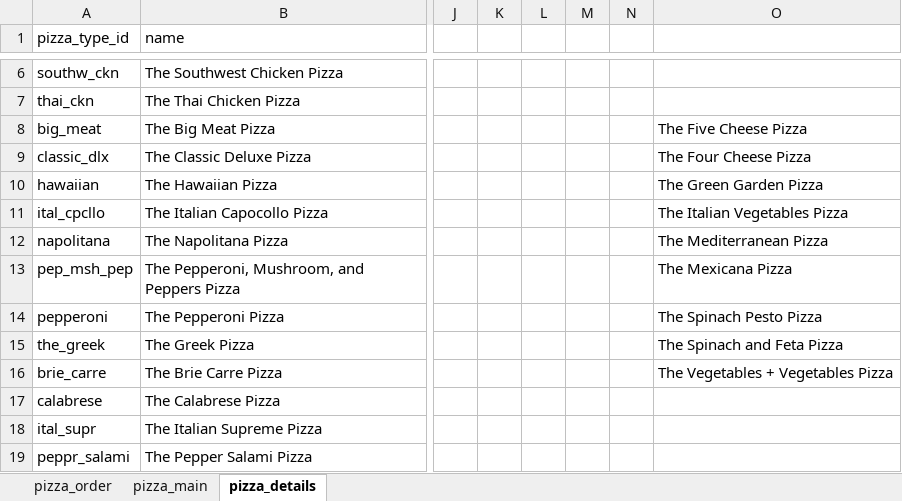
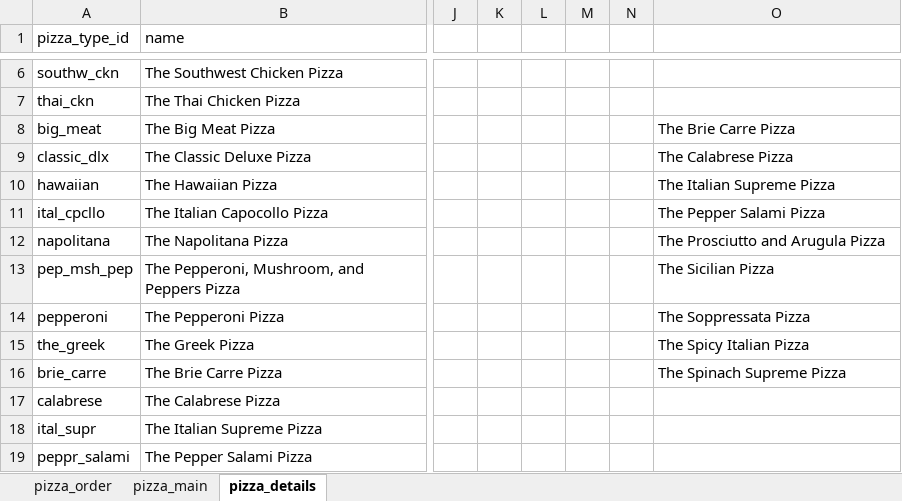
Before and after one commit to sturner22/proj-excel, an Excel workbook: pizza_order_dashboard.xlsx, sheet pizza_details, drawn as a sheet; only a part is shown, gaps mark what is left out; values as stored, in another font and other column widths than the file's, no borders; the diff names each change by its address in the sheet, - before the commit and + after, or states it on an @@ line.

```diff
--- a/pizza_order_dashboard.xlsx (sheet pizza_details)
+++ b/pizza_order_dashboard.xlsx (sheet pizza_details)
-O8: The Five Cheese Pizza
+O8: The Brie Carre Pizza
-O9: The Four Cheese Pizza
+O9: The Calabrese Pizza
-O10: The Green Garden Pizza
+O10: The Italian Supreme Pizza
-O11: The Italian Vegetables Pizza
+O11: The Pepper Salami Pizza
-O12: The Mediterranean Pizza
+O12: The Prosciutto and Arugula Pizza
-O13: The Mexicana Pizza
+O13: The Sicilian Pizza
-O14: The Spinach Pesto Pizza
+O14: The Soppressata Pizza
-O15: The Spinach and Feta Pizza
+O15: The Spicy Italian Pizza
-O16: The Vegetables + Vegetables Pizza
+O16: The Spinach Supreme Pizza
```
Also changed, not shown: sheet pizza_order, Excel_formulas_charts_reference.xlsx.
